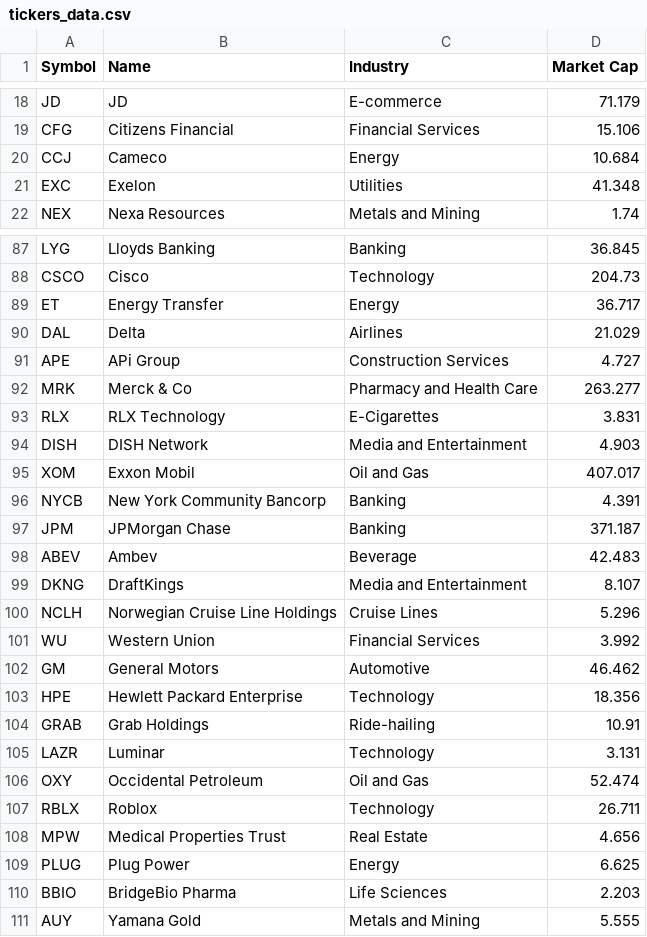
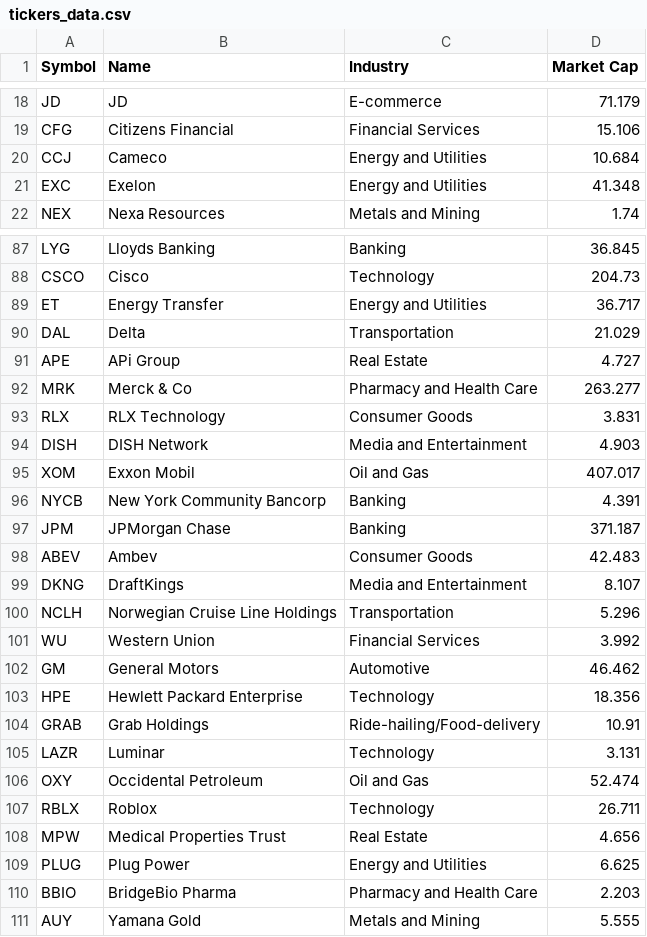
Before and after one commit to lzhang4672/RSSAnalyzer, a CSV file: src/data/tickers_data.csv, drawn as a sheet; only a part is shown, gaps mark what is left out; the diff covers the shown part only.

```diff
--- a/src/data/tickers_data.csv
+++ b/src/data/tickers_data.csv
@@ -19,4 +19,4 @@ JD,JD,E-commerce,71.179
 CFG,Citizens Financial,Financial Services,15.106
-CCJ,Cameco,Energy,10.684
-EXC,Exelon,Utilities,41.348
+CCJ,Cameco,Energy and Utilities,10.684
+EXC,Exelon,Energy and Utilities,41.348
 NEX,Nexa Resources,Metals and Mining,1.74
@@ -88,7 +88,7 @@ LYG,Lloyds Banking,Banking,36.845
 CSCO,Cisco,Technology,204.73
-ET,Energy Transfer,Energy,36.717
-DAL,Delta,Airlines,21.029
-APE,APi Group,Construction Services,4.727
+ET,Energy Transfer,Energy and Utilities,36.717
+DAL,Delta,Transportation,21.029
+APE,APi Group,Real Estate,4.727
 MRK,Merck & Co,Pharmacy and Health Care,263.277
-RLX,RLX Technology,E-Cigarettes,3.831
+RLX,RLX Technology,Consumer Goods,3.831
 DISH,DISH Network,Media and Entertainment,4.903
@@ -97,5 +97,5 @@ NYCB,New York Community Bancorp,Banking,4.391
 JPM,JPMorgan Chase,Banking,371.187
-ABEV,Ambev,Beverage,42.483
+ABEV,Ambev,Consumer Goods,42.483
 DKNG,DraftKings,Media and Entertainment,8.107
-NCLH,Norwegian Cruise Line Holdings,Cruise Lines,5.296
+NCLH,Norwegian Cruise Line Holdings,Transportation,5.296
 WU,Western Union,Financial Services,3.992
@@ -103,3 +103,3 @@ GM,General Motors,Automotive,46.462
 HPE,Hewlett Packard Enterprise,Technology,18.356
-GRAB,Grab Holdings,Ride-hailing,10.91
+GRAB,Grab Holdings,Ride-hailing/Food-delivery,10.91
 LAZR,Luminar,Technology,3.131
@@ -108,4 +108,4 @@ RBLX,Roblox,Technology,26.711
 MPW,Medical Properties Trust,Real Estate,4.656
-PLUG,Plug Power,Energy,6.625
-BBIO,BridgeBio Pharma,Life Sciences,2.203
+PLUG,Plug Power,Energy and Utilities,6.625
+BBIO,BridgeBio Pharma,Pharmacy and Health Care,2.203
 AUY,Yamana Gold,Metals and Mining,5.555
```
Also changed, not shown: 38 edited cells elsewhere in this file, 1 other file.
